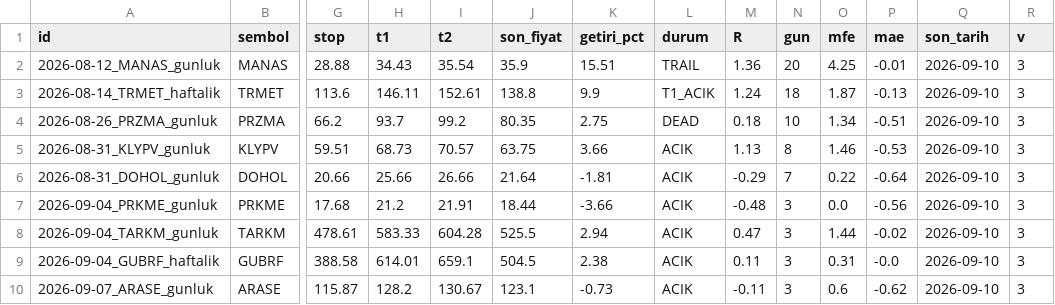
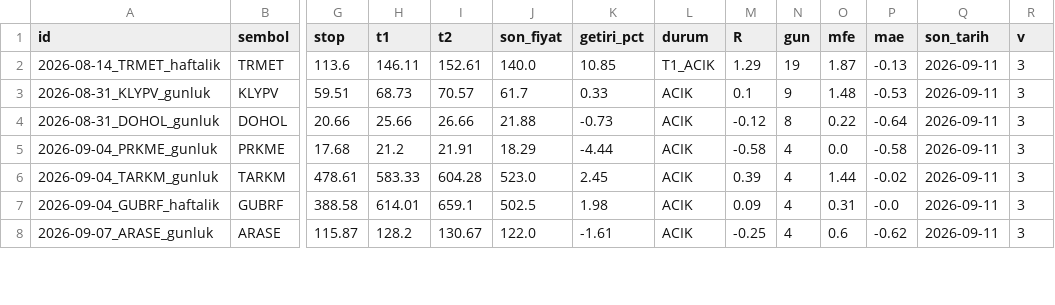
Before and after one commit to ilkukaya/swing, a CSV file: data/tracking.csv, drawn as a sheet; only a part is shown, gaps mark what is left out; removed rows and columns are numbered as before the commit, all else as after; rows hold the shown columns only; the diff covers the shown part only; the diff names each change by its address in the sheet, - before the commit and + after, or states it on an @@ line.

```diff
--- a/data/tracking.csv
+++ b/data/tracking.csv
-row 2: 2026-08-12_MANAS_gunluk | MANAS | 28.88 | 34.43 | 35.54 | 35.9 | 15.51 | TRAIL | 1.36 | 20 | 4.25 | -0.01 | 2026-09-10 | 3
-J2 (son_fiyat): 138.8
+J2 (son_fiyat): 140.0
-K2 (getiri_pct): 9.9
+K2 (getiri_pct): 10.85
-M2 (R): 1.24
+M2 (R): 1.29
-N2 (gun): 18
+N2 (gun): 19
-Q2 (son_tarih): 2026-09-10
+Q2 (son_tarih): 2026-09-11
-row 4: 2026-08-26_PRZMA_gunluk | PRZMA | 66.2 | 93.7 | 99.2 | 80.35 | 2.75 | DEAD | 0.18 | 10 | 1.34 | -0.51 | 2026-09-10 | 3
-J3 (son_fiyat): 63.75
+J3 (son_fiyat): 61.7
-K3 (getiri_pct): 3.66
+K3 (getiri_pct): 0.33
-M3 (R): 1.13
+M3 (R): 0.1
-N3 (gun): 8
+N3 (gun): 9
-O3 (mfe): 1.46
+O3 (mfe): 1.48
-Q3:Q8 (son_tarih): 2026-09-10
+Q3:Q8 (son_tarih): 2026-09-11
-J4 (son_fiyat): 21.64
+J4 (son_fiyat): 21.88
-K4 (getiri_pct): -1.81
+K4 (getiri_pct): -0.73
-M4 (R): -0.29
+M4 (R): -0.12
-N4 (gun): 7
+N4 (gun): 8
-J5 (son_fiyat): 18.44
+J5 (son_fiyat): 18.29
-K5 (getiri_pct): -3.66
+K5 (getiri_pct): -4.44
-M5 (R): -0.48
+M5 (R): -0.58
-N5:N8 (gun): 3
+N5:N8 (gun): 4
-P5 (mae): -0.56
+P5 (mae): -0.58
-J6 (son_fiyat): 525.5
+J6 (son_fiyat): 523.0
-K6 (getiri_pct): 2.94
+K6 (getiri_pct): 2.45
-M6 (R): 0.47
+M6 (R): 0.39
-J7 (son_fiyat): 504.5
+J7 (son_fiyat): 502.5
-K7 (getiri_pct): 2.38
+K7 (getiri_pct): 1.98
-M7 (R): 0.11
+M7 (R): 0.09
-J8 (son_fiyat): 123.1
+J8 (son_fiyat): 122.0
-K8 (getiri_pct): -0.73
+K8 (getiri_pct): -1.61
-M8 (R): -0.11
+M8 (R): -0.25
```
Also changed, not shown: 20 edited cells elsewhere in this file, 5 other files.
